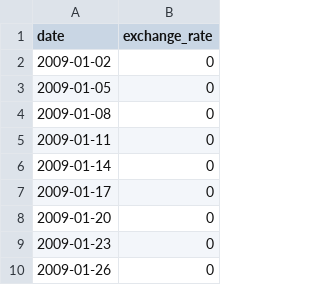
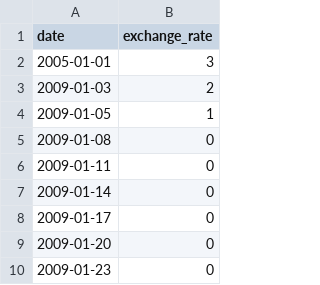
Before and after one commit to ichouare/CPP09, a CSV file: ex00/data.csv, drawn as a sheet; only a part is shown; the shorter side is filled out with more unchanged rows.

```diff
--- a/ex00/data.csv
+++ b/ex00/data.csv
@@ -1,4 +1,5 @@
 date,exchange_rate
-2009-01-02,0
-2009-01-05,0
+2005-01-01,3
+2009-01-03,2
+2009-01-05,1
 2009-01-08,0
```
Also changed, not shown: 20 other files.
